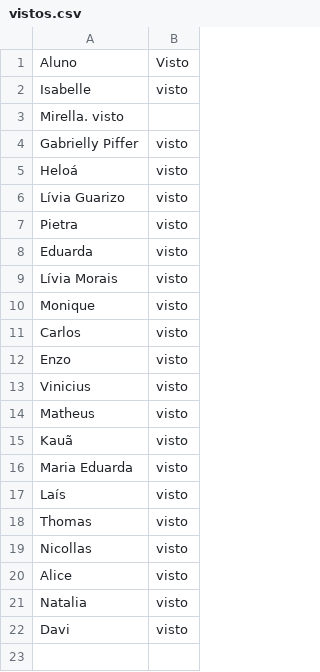
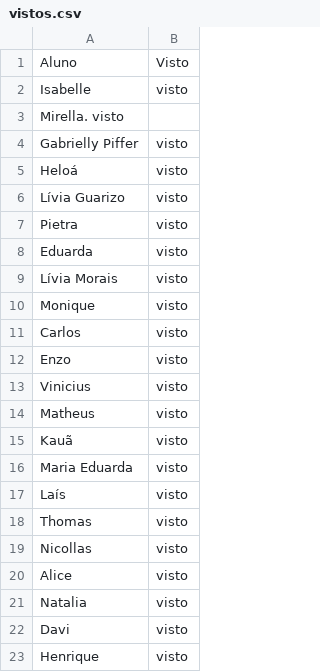
Before and after one commit to wellifabio/senai2026, a CSV file: ds/turmas/2DES_B/4º Semestre/03-ppdm2/aula04/vistos.csv, drawn as a sheet.

Commit message:
visto

```diff
--- a/ds/turmas/2DES_B/4º Semestre/03-ppdm2/aula04/vistos.csv
+++ b/ds/turmas/2DES_B/4º Semestre/03-ppdm2/aula04/vistos.csv
@@ -22 +22,2 @@ Natalia, visto
 Davi, visto
+Henrique, visto
```
